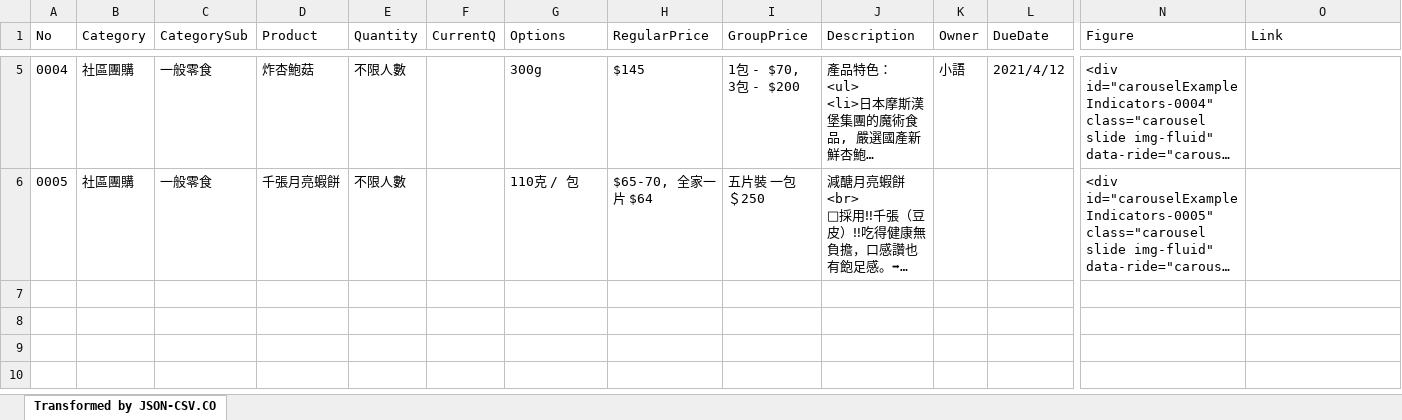
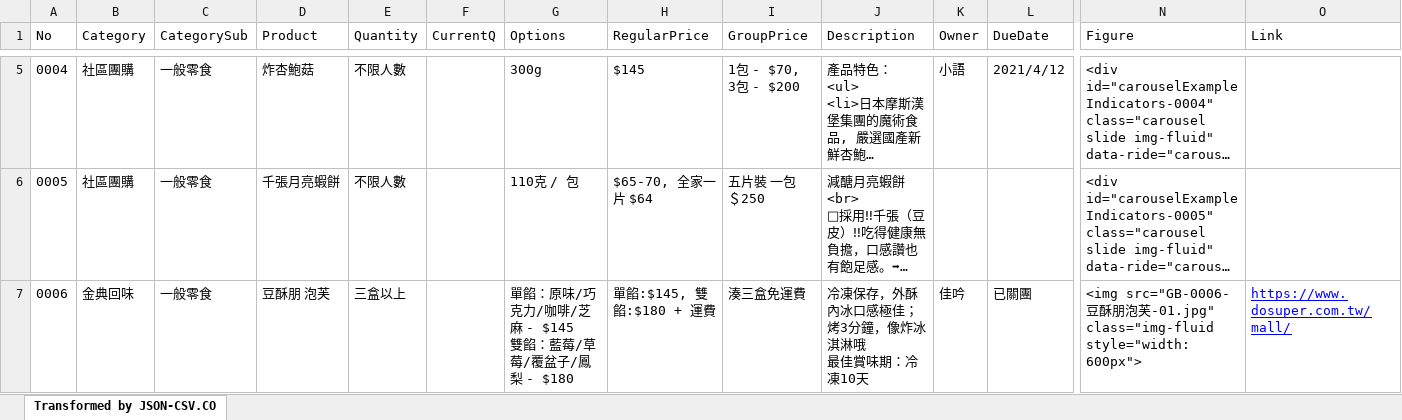
Before and after one commit to TCWang/AiCity2019, an Excel workbook: db/AiCity-79-GroupBuying.xlsx, sheet Transformed by JSON-CSV.CO, drawn as a sheet; only a part is shown, gaps mark what is left out; long unchanged cells end in …; values as stored, in another font and other column widths than the file's, no borders; rows hold the shown columns only; ↵ is a line break in a cell; the diff covers the shown part only; the diff names each change by its address in the sheet, - before the commit and + after, or states it on an @@ line.

```diff
--- a/db/AiCity-79-GroupBuying.xlsx (sheet Transformed by JSON-CSV.CO)
+++ b/db/AiCity-79-GroupBuying.xlsx (sheet Transformed by JSON-CSV.CO)
+row 7: 0006 | 金典回味 | 一般零食 | 豆酥朋 泡芙 | 三盒以上 |  | 單餡：原味/巧克力/咖啡/芝麻 - $145 ↵ 雙餡：藍莓/草莓/覆盆子/鳳梨 - $180 | 單餡:$145, 雙餡:$180 + 運費 | 湊三盒免運費 | 冷凍保存，外酥內冰口感極佳；烤3分鐘，像炸冰淇淋哦 ↵ 最佳賞味期：冷凍10天 | 佳吟 | 已關團 | <img src="GB-0006-豆酥朋泡芙-01.jpg" class="img-fluid style="width:600px"> | https://www.dosuper.com.tw/mall/
```
Also changed, not shown: 2 added rows elsewhere in this sheet, 10 other files.
